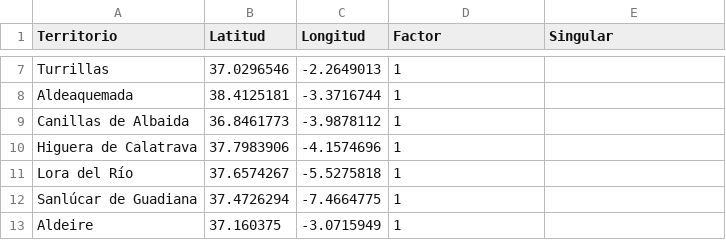
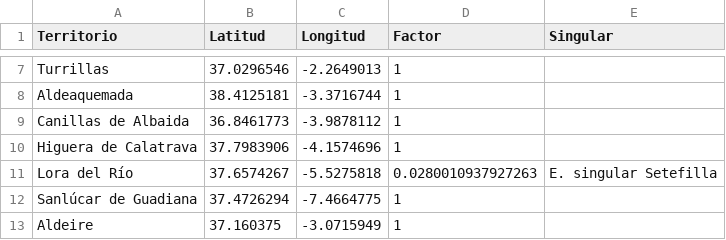
Before and after one commit to jarconett/adjfcia1fase, a CSV file: Territorios.csv, drawn as a sheet; only a part is shown, gaps mark what is left out.

Commit message:
Update Territorios.csv

```diff
--- a/Territorios.csv
+++ b/Territorios.csv
@@ -10,3 +10,3 @@ Canillas de Albaida;36.8461773;-3.9878112;1;
 Higuera de Calatrava;37.7983906;-4.1574696;1;
-Lora del Río;37.6574267;-5.5275818;1;
+Lora del Río;37.6574267;-5.5275818;0.0280010937927263;E. singular Setefilla
 Sanlúcar de Guadiana;37.4726294;-7.4664775;1;
```
